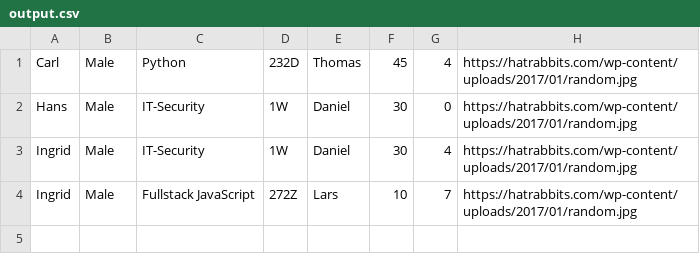
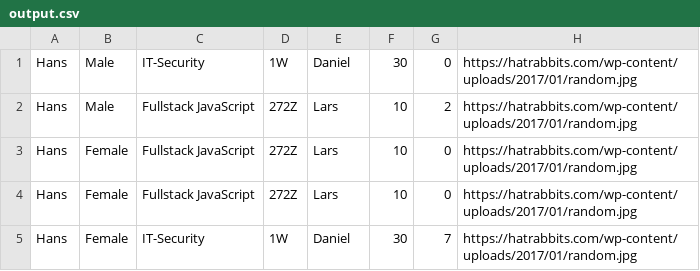
Before and after one commit to UtilExe/python_handin_template, a CSV file: output.csv, drawn as a sheet.

```diff
--- a/output.csv
+++ b/output.csv
@@ -1,4 +1,5 @@
-Carl,Male,Python,232D,Thomas,45,4,https://hatrabbits.com/wp-content/uploads/2017/01/random.jpg
 Hans,Male,IT-Security,1W,Daniel,30,0,https://hatrabbits.com/wp-content/uploads/2017/01/random.jpg
-Ingrid,Male,IT-Security,1W,Daniel,30,4,https://hatrabbits.com/wp-content/uploads/2017/01/random.jpg
-Ingrid,Male,Fullstack JavaScript,272Z,Lars,10,7,https://hatrabbits.com/wp-content/uploads/2017/01/random.jpg
+Hans,Male,Fullstack JavaScript,272Z,Lars,10,2,https://hatrabbits.com/wp-content/uploads/2017/01/random.jpg
+Hans,Female,Fullstack JavaScript,272Z,Lars,10,0,https://hatrabbits.com/wp-content/uploads/2017/01/random.jpg
+Hans,Female,Fullstack JavaScript,272Z,Lars,10,0,https://hatrabbits.com/wp-content/uploads/2017/01/random.jpg
+Hans,Female,IT-Security,1W,Daniel,30,7,https://hatrabbits.com/wp-content/uploads/2017/01/random.jpg
```
Also changed, not shown: 24 other files.
